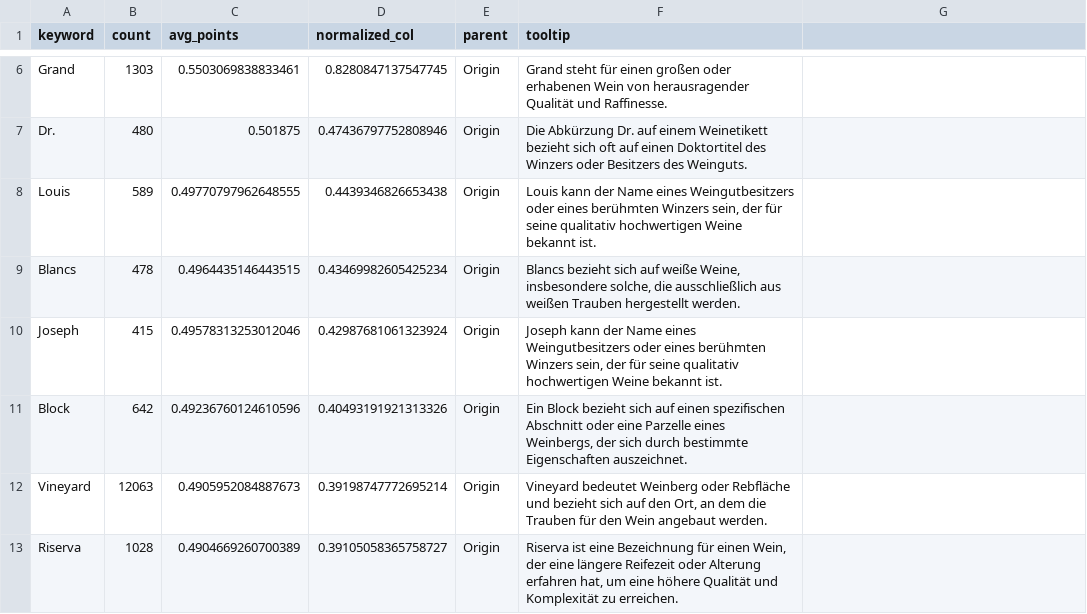
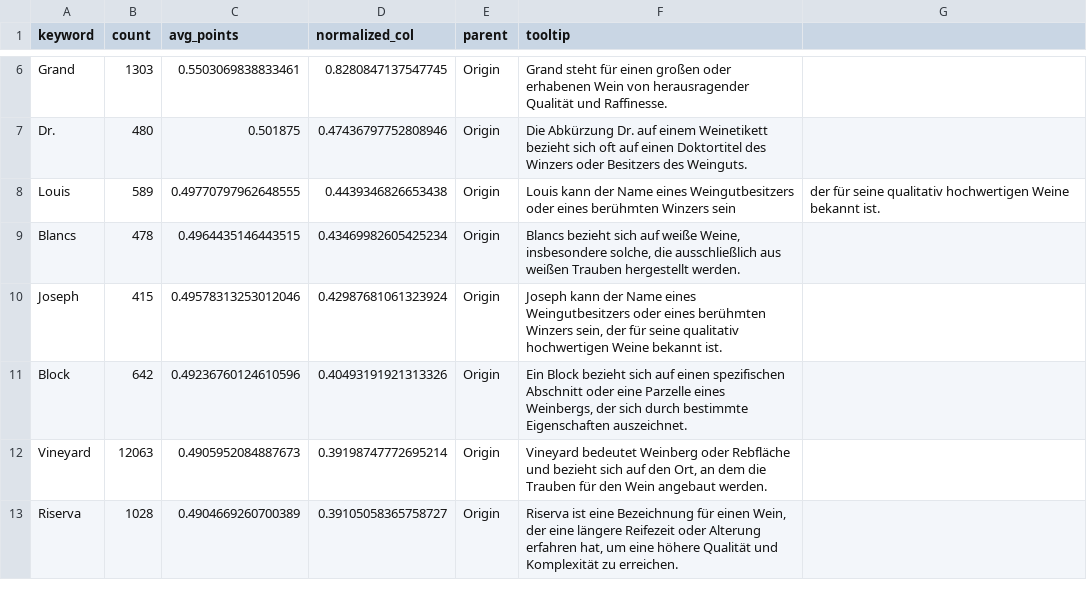
Before and after one commit to buehlermoriz/tastealyze, a CSV file: assets/treemap_points.csv, drawn as a sheet; only a part is shown, gaps mark what is left out; the diff names each change by its address in the sheet, - before the commit and + after, or states it on an @@ line.

Commit message:
change quotas

```diff
--- a/assets/treemap_points.csv
+++ b/assets/treemap_points.csv
-F8 (tooltip): …berühmten Winzers sein, der für seine qualitativ hochwertigen Weine bekannt ist.
+F8 (tooltip): …berühmten Winzers sein
-G8: (empty)
+G8: der für seine qualitativ hochwertigen Weine bekannt ist.
```
